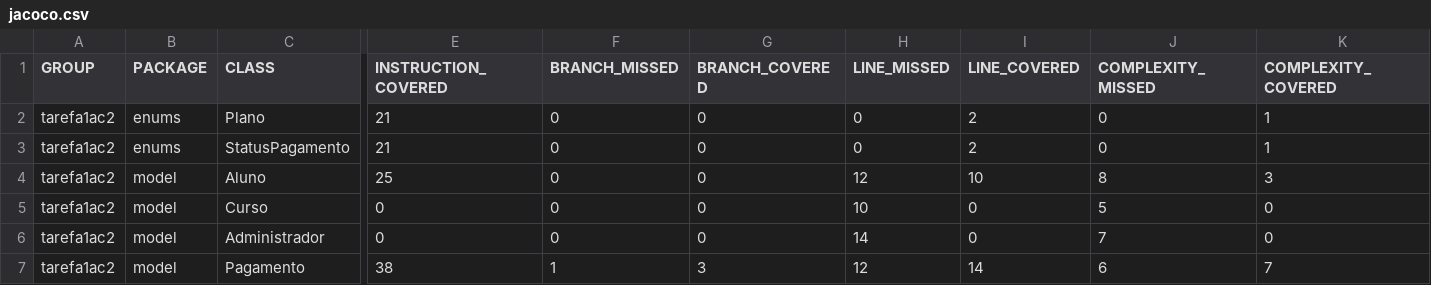
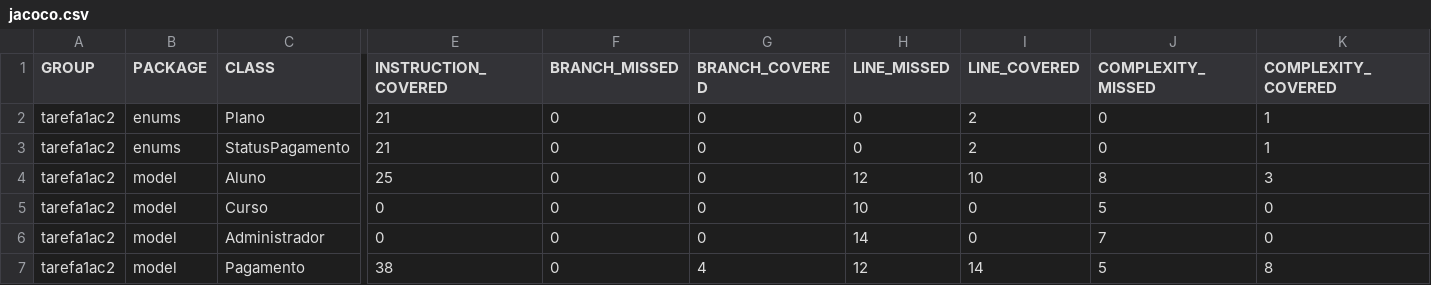
Before and after one commit to OpusJoao/mvn-devops-t3, a CSV file: target/site/jacoco/jacoco.csv, drawn as a sheet; only a part is shown, gaps mark what is left out; the diff names each change by its address in the sheet, - before the commit and + after, or states it on an @@ line.

```diff
--- a/target/site/jacoco/jacoco.csv
+++ b/target/site/jacoco/jacoco.csv
-F7 (BRANCH_MISSED): 1
+F7 (BRANCH_MISSED): 0
-G7 (BRANCH_COVERED): 3
+G7 (BRANCH_COVERED): 4
-J7 (COMPLEXITY_MISSED): 6
+J7 (COMPLEXITY_MISSED): 5
-K7 (COMPLEXITY_COVERED): 7
+K7 (COMPLEXITY_COVERED): 8
```
Also changed, not shown: 14 other files.
